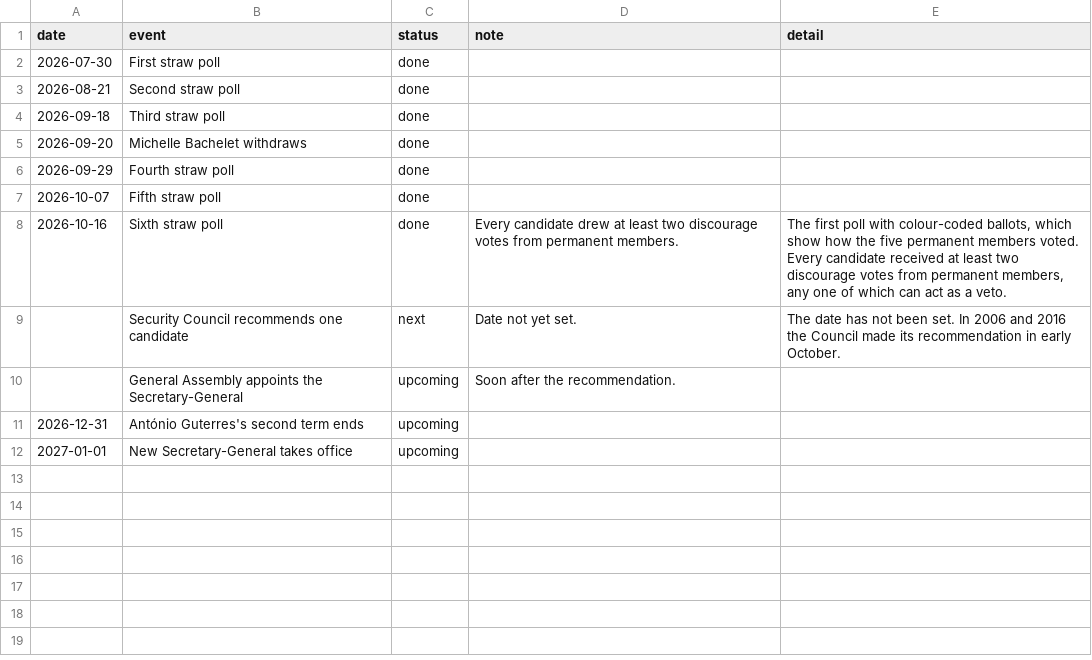
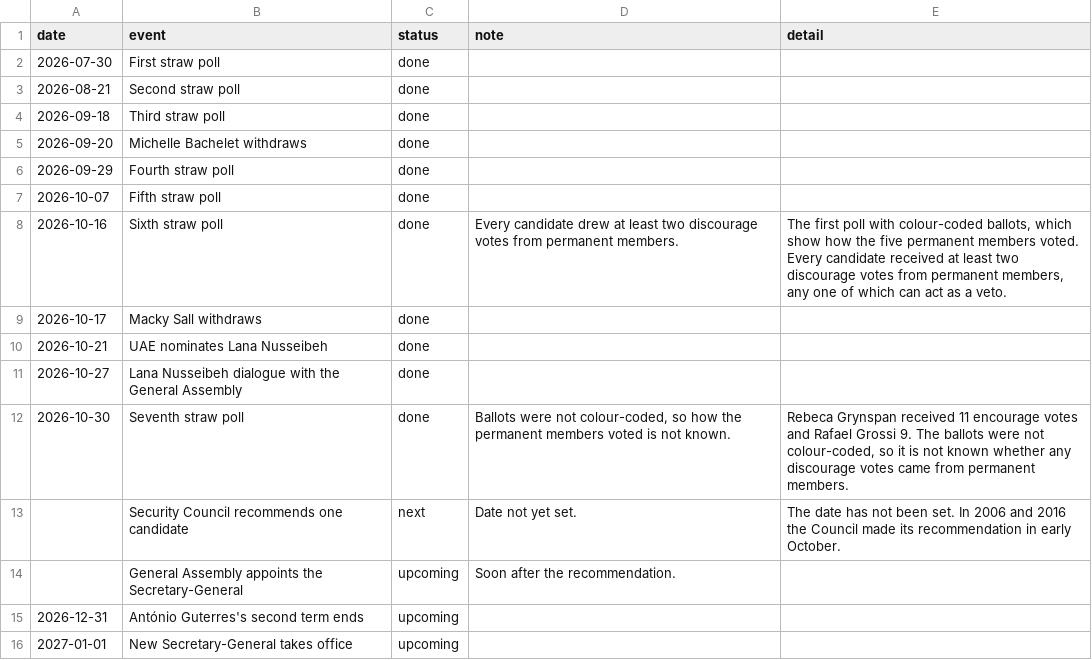
Before and after one commit to mdfazlulkarim/un-leadership-by-country, a CSV file: data/sg_selection_dates.csv, drawn as a sheet.

```diff
--- a/data/sg_selection_dates.csv
+++ b/data/sg_selection_dates.csv
@@ -8,2 +8,6 @@ date,event,status,note,detail
 2026-10-16,Sixth straw poll,done,Every candidate drew at least two discourage votes from permanent members.,"The first poll with colour-coded ballots, which show how the five permanent members voted. Every candidate received at least two discourage votes from permanent members, any one of which can act as a veto."
+2026-10-17,Macky Sall withdraws,done,,
+2026-10-21,UAE nominates Lana Nusseibeh,done,,
+2026-10-27,Lana Nusseibeh dialogue with the General Assembly,done,,
+2026-10-30,Seventh straw poll,done,"Ballots were not colour-coded, so how the permanent members voted is not known.","Rebeca Grynspan received 11 encourage votes and Rafael Grossi 9. The ballots were not colour-coded, so it is not known whether any discourage votes came from permanent members."
 ,Security Council recommends one candidate,next,Date not yet set.,The date has not been set. In 2006 and 2016 the Council made its recommendation in early October.
```
Also changed, not shown: data/countries.csv, data/sg_selection_2026.csv, 9 other files.
